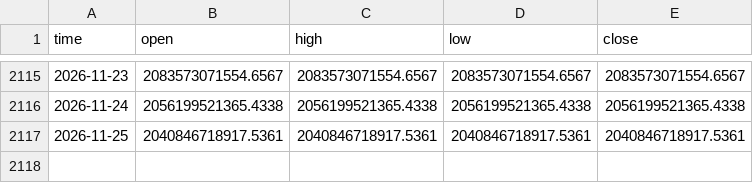
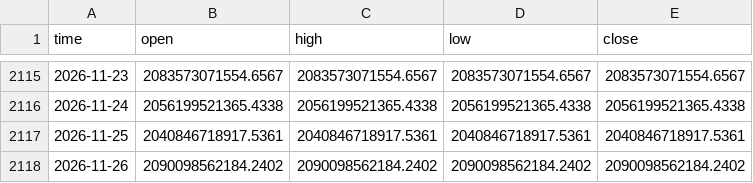
Before and after one commit to timothekintgen1-oss/crypto-regime-rotation, a CSV file: seed/total.csv, drawn as a sheet; only a part is shown, gaps mark what is left out; the diff names each change by its address in the sheet, - before the commit and + after, or states it on an @@ line.

```diff
--- a/seed/total.csv
+++ b/seed/total.csv
+row 2118: 2026-11-26 | 2090098562184.2402 | 2090098562184.2402 | 2090098562184.2402 | 2090098562184.2402
```
Also changed, not shown: seed/ethbtc.csv, seed/others_d.csv, 6 other files.
